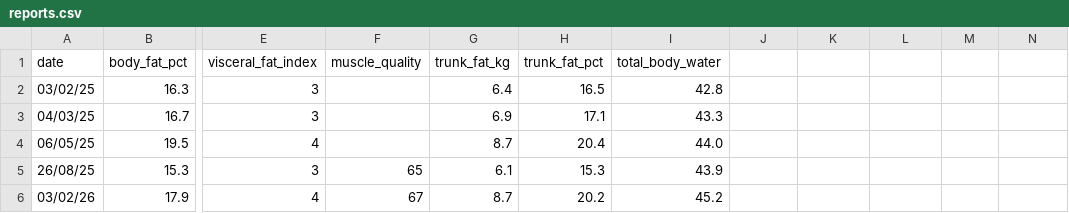
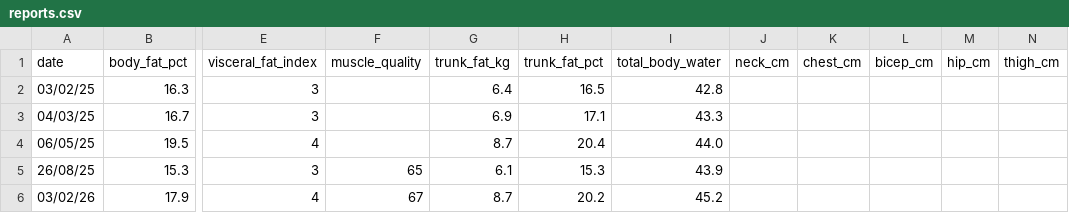
Before and after one commit to sfernandezbaufest/weights, a CSV file: data/reports.csv, drawn as a sheet; only a part is shown, gaps mark what is left out; the diff names each change by its address in the sheet, - before the commit and + after, or states it on an @@ line.

Commit message:
Extended report data and get_today_weight function

```diff
--- a/data/reports.csv
+++ b/data/reports.csv
-J1: (empty)
+J1: neck_cm
-K1: (empty)
+K1: chest_cm
-L1: (empty)
+L1: bicep_cm
-M1: (empty)
+M1: hip_cm
-N1: (empty)
+N1: thigh_cm
```
Also changed, not shown: 2 other files.
